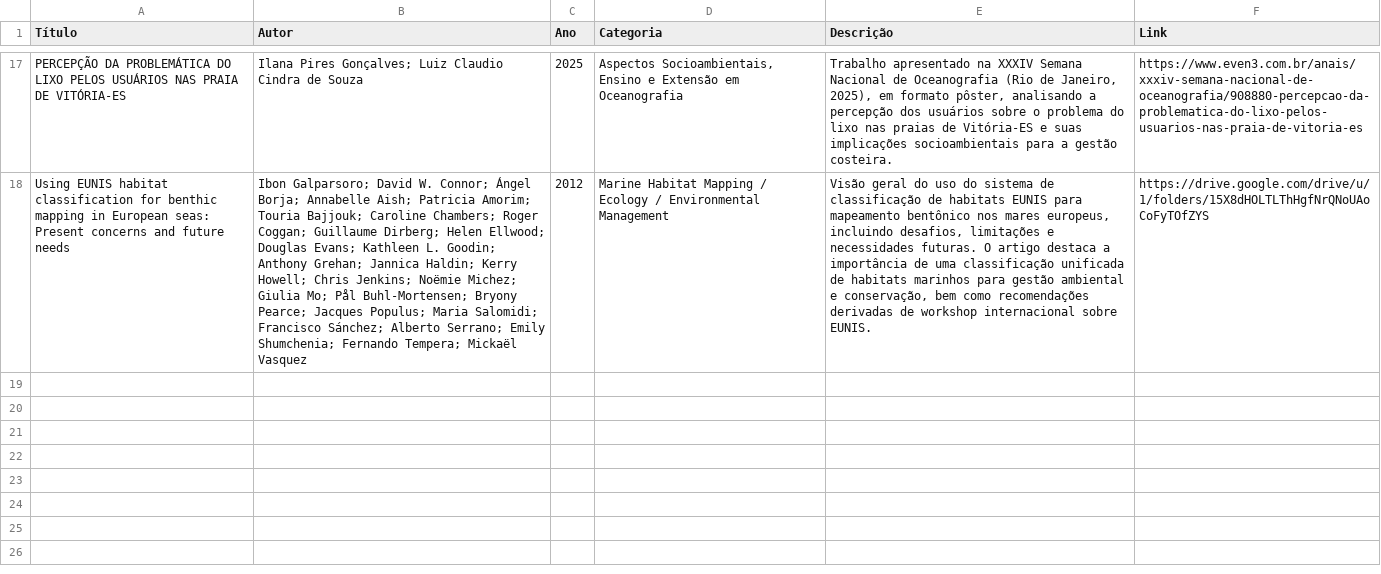
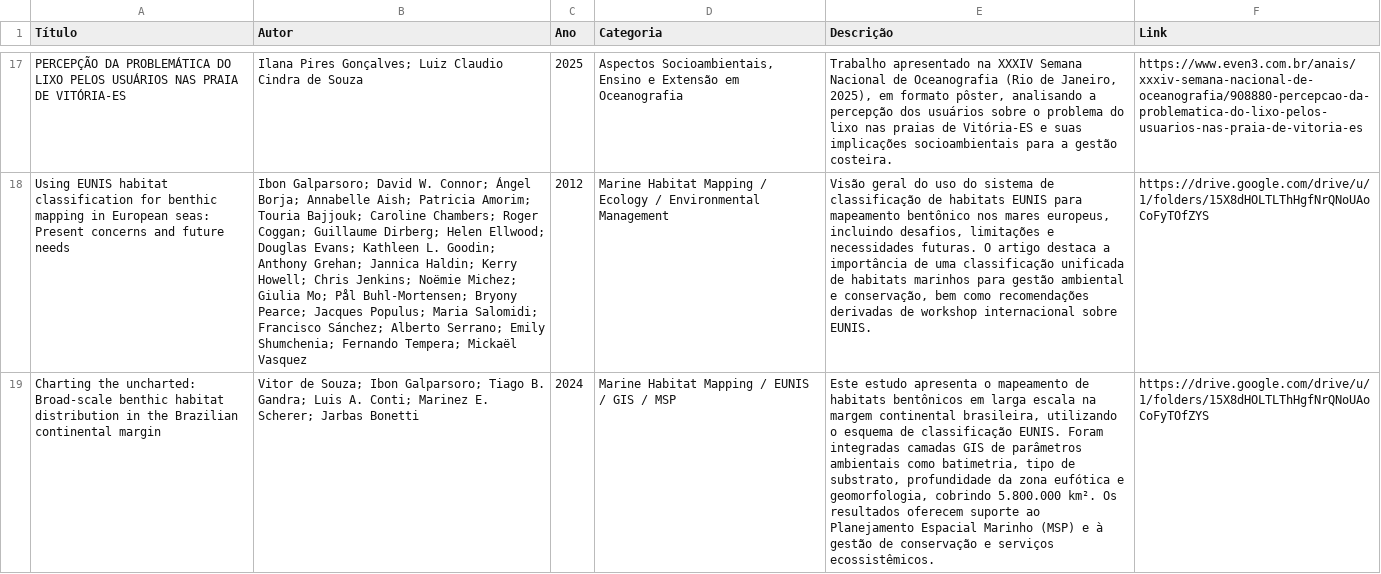
Before and after one commit to luiz00souza/visualizadoresgraficos, a CSV file: biblioteca.csv, drawn as a sheet; only a part is shown, gaps mark what is left out; the diff names each change by its address in the sheet, - before the commit and + after, or states it on an @@ line.

Commit message:
Update biblioteca.csv

```diff
--- a/biblioteca.csv
+++ b/biblioteca.csv
+row 19: Charting the uncharted: Broad-scale benthic habitat distribution in the Brazilian continental margin | Vitor de Souza; Ibon Galparsoro; Tiago B. Gandra; Luis A. Conti; Marinez E. Scherer; Jarbas Bonetti | 2024 | Marine Habitat Mapping / EUNIS / GIS / MSP | Este estudo apresenta o mapeamento de habitats bentônicos em larga escala na margem continental brasileira, utilizando o esquema de classificação EUNIS. Foram integradas camadas GIS de parâmetros ambientais como batimetria, tipo de substrato, profundidade da zona eufótica e geomorfologia, cobrindo 5.800.000 km². Os resultados oferecem suporte ao Planejamento Espacial Marinho (MSP) e à gestão de conservação e serviços ecossistêmicos. | https://drive.google.com/drive/u/1/folders/15X8dHOLTLThHgfNrQNoUAoCoFyTOfZYS
```
